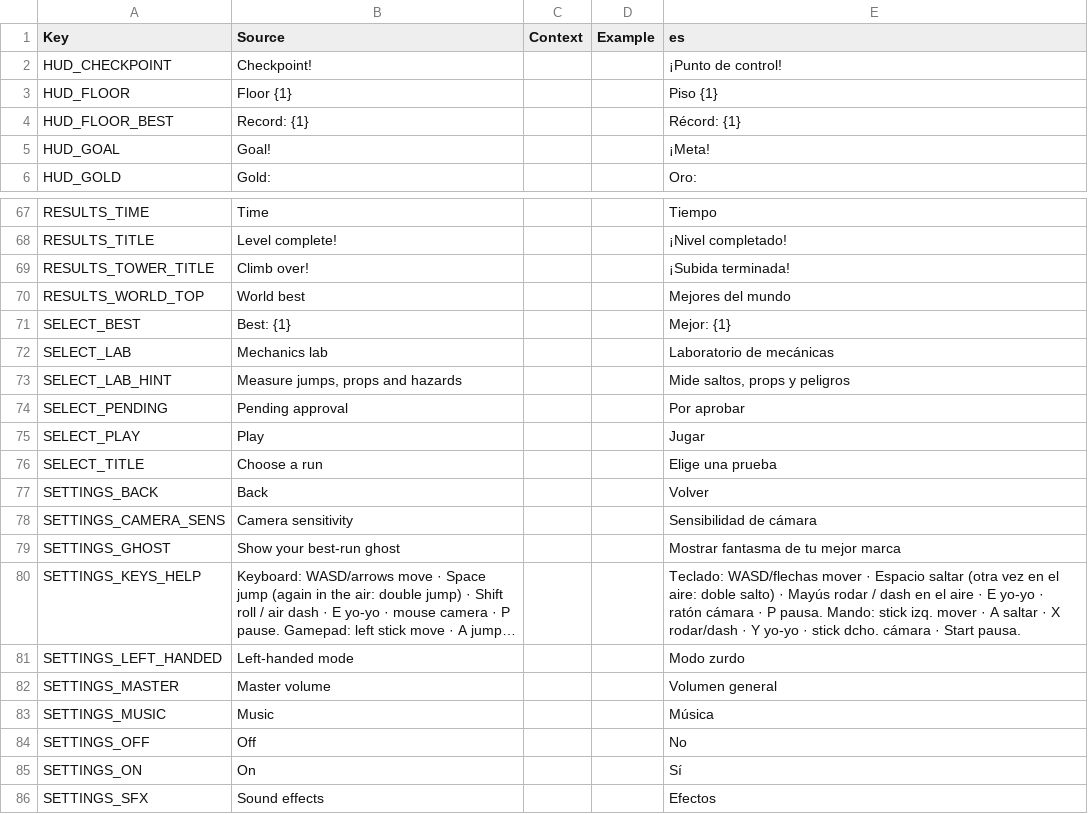
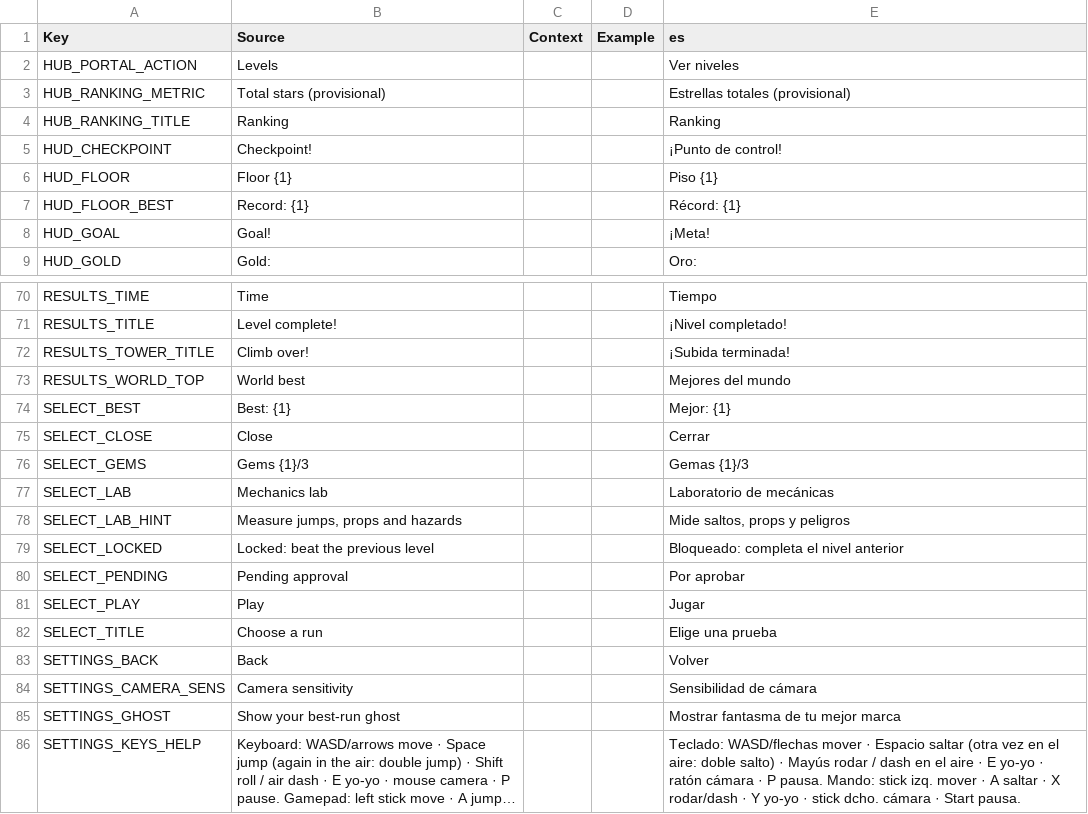
Before and after one commit to Loadcircle/orbit-runner, a CSV file: roblox/localization/GameStrings.csv, drawn as a sheet; only a part is shown, gaps mark what is left out; the shorter side is filled out with more unchanged rows; long unchanged cells end in …; the diff names each change by its address in the sheet, - before the commit and + after, or states it on an @@ line.

```diff
--- a/roblox/localization/GameStrings.csv
+++ b/roblox/localization/GameStrings.csv
+row 2: HUB_PORTAL_ACTION | Levels |  |  | Ver niveles
+row 3: HUB_RANKING_METRIC | Total stars (provisional) |  |  | Estrellas totales (provisional)
+row 4: HUB_RANKING_TITLE | Ranking |  |  | Ranking
+row 75: SELECT_CLOSE | Close |  |  | Cerrar
+row 76: SELECT_GEMS | Gems {1}/3 |  |  | Gemas {1}/3
+row 79: SELECT_LOCKED | Locked: beat the previous level |  |  | Bloqueado: completa el nivel anterior
```
Also changed, not shown: 9 other files.
